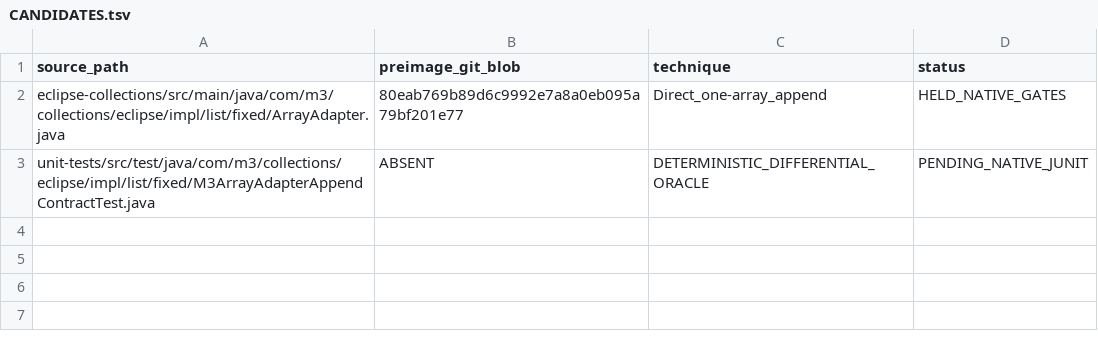
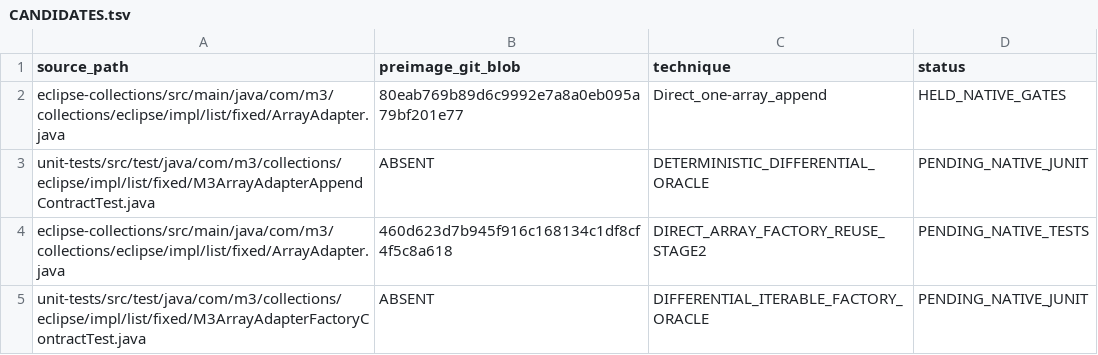
Before and after one commit to hsoliwal/eclipse-collections, a TSV file: m3/arrayification-20261031/CANDIDATES.tsv, drawn as a sheet.

Commit message:
docs(collections): retain independent stage2 method and oracle ledger rows

```diff
--- a/m3/arrayification-20261031/CANDIDATES.tsv
+++ b/m3/arrayification-20261031/CANDIDATES.tsv
@@ -3 +3,3 @@ eclipse-collections/src/main/java/com/m3/collections/eclipse/impl/list/fixed/Arr
 unit-tests/src/test/java/com/m3/collections/eclipse/impl/list/fixed/M3ArrayAdapterAppendContractTest.java	ABSENT	DETERMINISTIC_DIFFERENTIAL_ORACLE	PENDING_NATIVE_JUNIT
+eclipse-collections/src/main/java/com/m3/collections/eclipse/impl/list/fixed/ArrayAdapter.java	460d623d7b945f916c168134c1df8cf4f5c8a618	DIRECT_ARRAY_FACTORY_REUSE_STAGE2	PENDING_NATIVE_TESTS
+unit-tests/src/test/java/com/m3/collections/eclipse/impl/list/fixed/M3ArrayAdapterFactoryContractTest.java	ABSENT	DIFFERENTIAL_ITERABLE_FACTORY_ORACLE	PENDING_NATIVE_JUNIT
```
